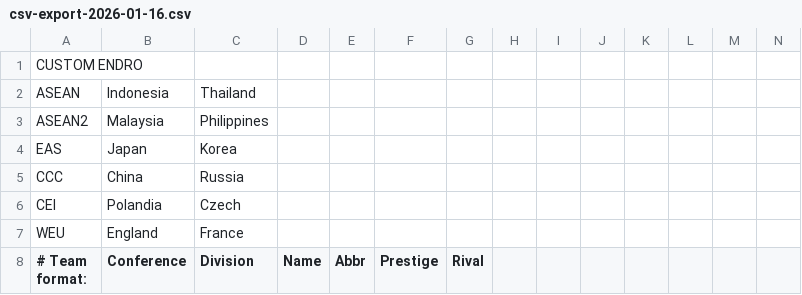
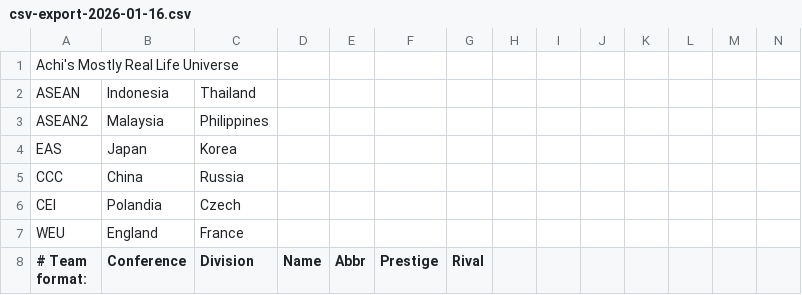
Before and after one commit to viso58665/jkkko, a CSV file: csv-export-2026-01-16.csv, drawn as a sheet; only a part is shown.

Commit message:
Update csv-export-2026-01-16.csv

```diff
--- a/csv-export-2026-01-16.csv
+++ b/csv-export-2026-01-16.csv
@@ -1,2 +1,2 @@
-CUSTOM ENDRO
+Achi's Mostly Real Life Universe
 ASEAN,Indonesia,Thailand,,,,,,,,,,,
```
